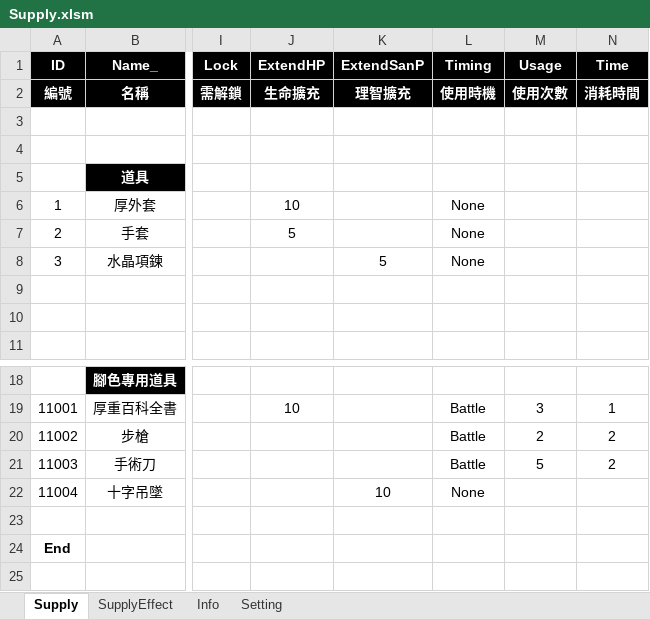
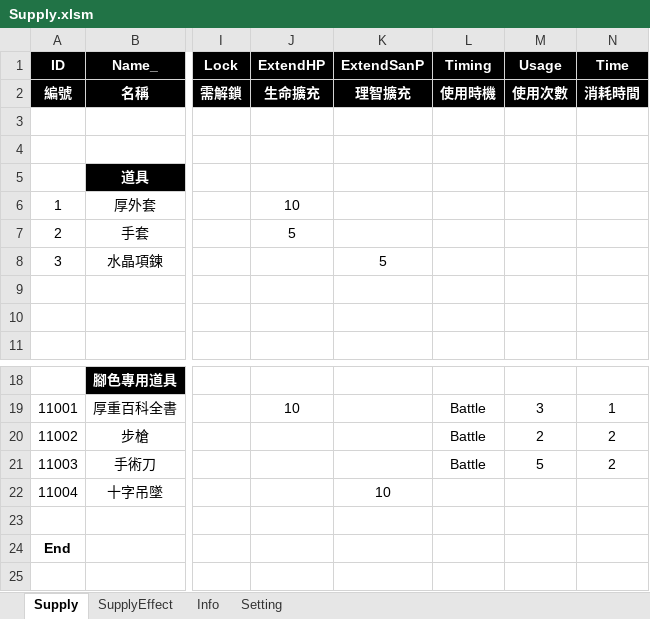
Before and after one commit to scozfortest/thedoor, an Excel workbook: Design/Supply.xlsm, sheet Supply, drawn as a sheet; only a part is shown, gaps mark what is left out; values as stored, in another font and other column widths than the file's, no borders; conditional formats not drawn; the diff names each change by its address in the sheet, - before the commit and + after, or states it on an @@ line.

```diff
--- a/Design/Supply.xlsm (sheet Supply)
+++ b/Design/Supply.xlsm (sheet Supply)
-L6:L8 (Timing): None
+L6:L8 (Timing): (empty)
-L22 (Timing): None
+L22 (Timing): (empty)
```
Also changed, not shown: sheet Setting, Design/String.xlsm, 10 other files.
